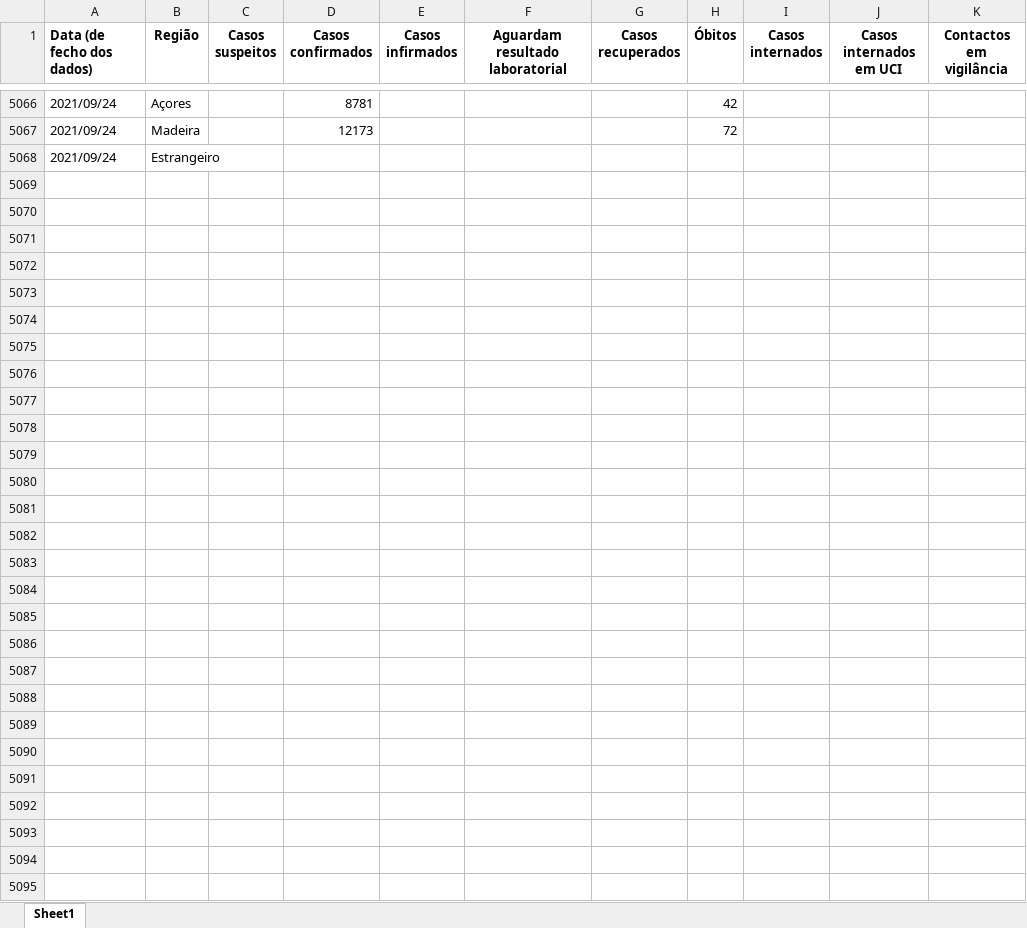
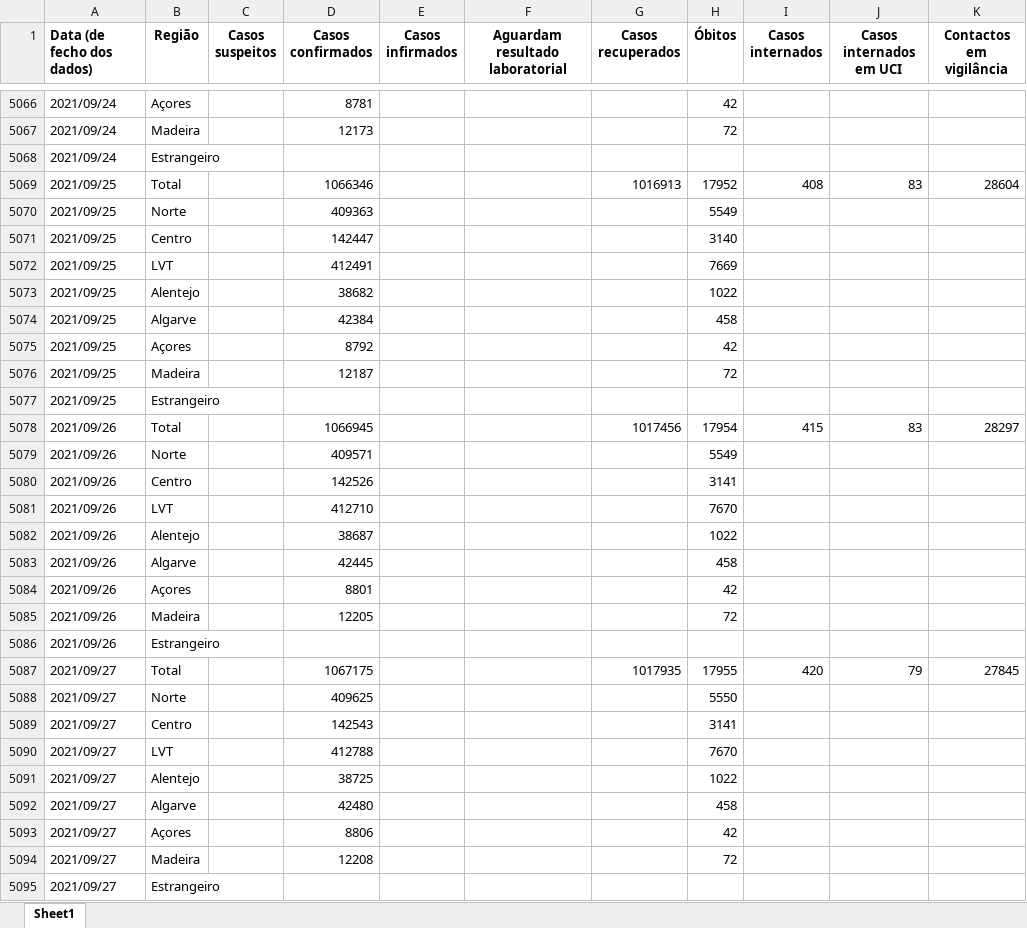
Before and after one commit to bruno-leal/covid19-portugal-data, an Excel workbook: time_series_covid19_portugal.xlsx, sheet Sheet1, drawn as a sheet; only a part is shown, gaps mark what is left out; values as stored, in another font and other column widths than the file's, no borders; the diff names each change by its address in the sheet, - before the commit and + after, or states it on an @@ line.

Commit message:
- Data update from DGS's 2021/09/25, 2021/09/26 and 2021/09/27 reports.

```diff
--- a/time_series_covid19_portugal.xlsx (sheet Sheet1)
+++ b/time_series_covid19_portugal.xlsx (sheet Sheet1)
+row 5069: 2021/09/25 | Total |  | 1066346 |  |  | 1016913 | 17952 | 408 | 83 | 28604
+row 5070: 2021/09/25 | Norte |  | 409363 |  |  |  | 5549
+row 5071: 2021/09/25 | Centro |  | 142447 |  |  |  | 3140
+row 5072: 2021/09/25 | LVT |  | 412491 |  |  |  | 7669
+row 5073: 2021/09/25 | Alentejo |  | 38682 |  |  |  | 1022
+row 5074: 2021/09/25 | Algarve |  | 42384 |  |  |  | 458
+row 5075: 2021/09/25 | Açores |  | 8792 |  |  |  | 42
+row 5076: 2021/09/25 | Madeira |  | 12187 |  |  |  | 72
+row 5077: 2021/09/25 | Estrangeiro
+row 5078: 2021/09/26 | Total |  | 1066945 |  |  | 1017456 | 17954 | 415 | 83 | 28297
+row 5079: 2021/09/26 | Norte |  | 409571 |  |  |  | 5549
+row 5080: 2021/09/26 | Centro |  | 142526 |  |  |  | 3141
+row 5081: 2021/09/26 | LVT |  | 412710 |  |  |  | 7670
+row 5082: 2021/09/26 | Alentejo |  | 38687 |  |  |  | 1022
+row 5083: 2021/09/26 | Algarve |  | 42445 |  |  |  | 458
+row 5084: 2021/09/26 | Açores |  | 8801 |  |  |  | 42
+row 5085: 2021/09/26 | Madeira |  | 12205 |  |  |  | 72
+row 5086: 2021/09/26 | Estrangeiro
+row 5087: 2021/09/27 | Total |  | 1067175 |  |  | 1017935 | 17955 | 420 | 79 | 27845
+row 5088: 2021/09/27 | Norte |  | 409625 |  |  |  | 5550
+row 5089: 2021/09/27 | Centro |  | 142543 |  |  |  | 3141
+row 5090: 2021/09/27 | LVT |  | 412788 |  |  |  | 7670
+row 5091: 2021/09/27 | Alentejo |  | 38725 |  |  |  | 1022
+row 5092: 2021/09/27 | Algarve |  | 42480 |  |  |  | 458
+row 5093: 2021/09/27 | Açores |  | 8806 |  |  |  | 42
+row 5094: 2021/09/27 | Madeira |  | 12208 |  |  |  | 72
+row 5095: 2021/09/27 | Estrangeiro
```
Also changed, not shown: risk_matrix_time_series.xlsx.
